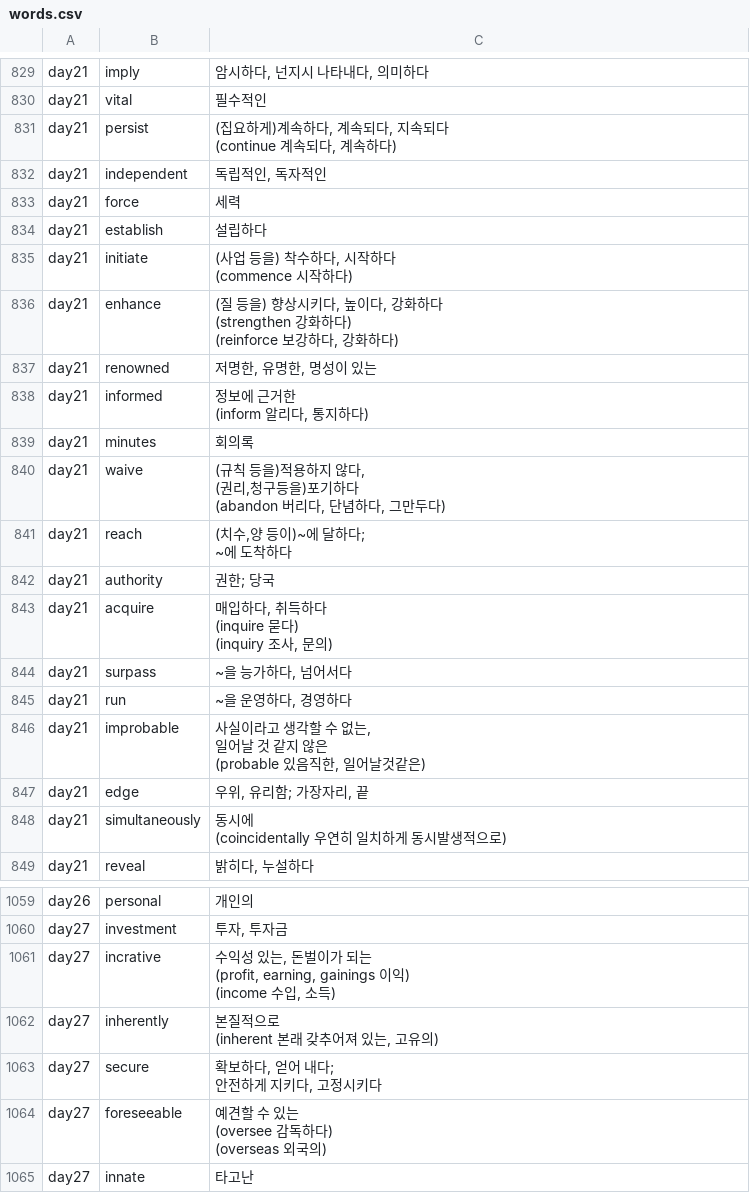
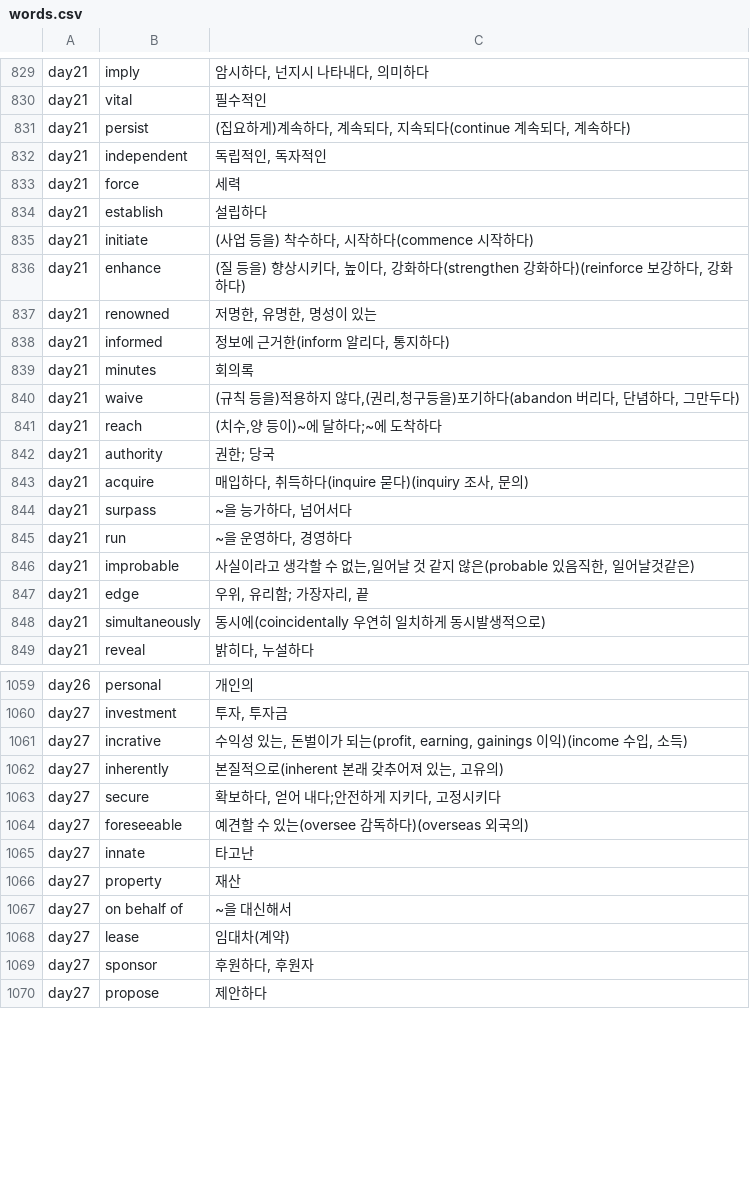
Before and after one commit to noviz-domino/englishWordApp, a CSV file: app/src/main/assets/words.csv, drawn as a sheet; only a part is shown, gaps mark what is left out; the shorter side is filled out with more unchanged rows; the diff covers the shown part only.

Commit message:
docs: words.csv 단어 개행막되어서 입력되어있던것 수정

```diff
--- a/app/src/main/assets/words.csv
+++ b/app/src/main/assets/words.csv
@@ -878,4 +833,3 @@ day21,imply,"암시하다, 넌지시 나타내다, 의미하다"
 day21,vital,필수적인
-day21,persist,"(집요하게)계속하다, 계속되다, 지속되다
-(continue 계속되다, 계속하다)"
+day21,persist,"(집요하게)계속하다, 계속되다, 지속되다(continue 계속되다, 계속하다)"
 day21,independent,"독립적인, 독자적인"
@@ -883,28 +837,16 @@ day21,force,세력
 day21,establish,설립하다
-day21,initiate,"(사업 등을) 착수하다, 시작하다
-(commence 시작하다)"
-day21,enhance,"(질 등을) 향상시키다, 높이다, 강화하다
-(strengthen 강화하다)
-(reinforce 보강하다, 강화하다)"
+day21,initiate,"(사업 등을) 착수하다, 시작하다(commence 시작하다)"
+day21,enhance,"(질 등을) 향상시키다, 높이다, 강화하다(strengthen 강화하다)(reinforce 보강하다, 강화하다)"
 day21,renowned,"저명한, 유명한, 명성이 있는"
-day21,informed,"정보에 근거한
-(inform 알리다, 통지하다)"
+day21,informed,"정보에 근거한(inform 알리다, 통지하다)"
 day21,minutes,회의록
-day21,waive,"(규칙 등을)적용하지 않다,
-(권리,청구등을)포기하다
-(abandon 버리다, 단념하다, 그만두다)"
-day21,reach,"(치수,양 등이)~에 달하다;
-~에 도착하다"
+day21,waive,"(규칙 등을)적용하지 않다,(권리,청구등을)포기하다(abandon 버리다, 단념하다, 그만두다)"
+day21,reach,"(치수,양 등이)~에 달하다;~에 도착하다"
 day21,authority,권한; 당국
-day21,acquire,"매입하다, 취득하다
-(inquire 묻다)
-(inquiry 조사, 문의)"
+day21,acquire,"매입하다, 취득하다(inquire 묻다)(inquiry 조사, 문의)"
 day21,surpass,"~을 능가하다, 넘어서다"
 day21,run,"~을 운영하다, 경영하다"
-day21,improbable,"사실이라고 생각할 수 없는,
-일어날 것 같지 않은
-(probable 있음직한, 일어날것같은)"
+day21,improbable,"사실이라고 생각할 수 없는,일어날 것 같지 않은(probable 있음직한, 일어날것같은)"
 day21,edge,"우위, 유리함; 가장자리, 끝"
-day21,simultaneously,"동시에
-(coincidentally 우연히 일치하게 동시발생적으로)"
+day21,simultaneously,"동시에(coincidentally 우연히 일치하게 동시발생적으로)"
 day21,reveal,"밝히다, 누설하다"
@@ -1151,12 +1063,6 @@ day26,personal,개인의
 day27,investment,"투자, 투자금"
-day27,incrative,"수익성 있는, 돈벌이가 되는
-(profit, earning, gainings 이익)
-(income 수입, 소득)"
-day27,inherently,"본질적으로
-(inherent 본래 갖추어져 있는, 고유의)"
-day27,secure,"확보하다, 얻어 내다;
-안전하게 지키다, 고정시키다"
-day27,foreseeable,"예견할 수 있는
-(oversee 감독하다)
-(overseas 외국의)"
+day27,incrative,"수익성 있는, 돈벌이가 되는(profit, earning, gainings 이익)(income 수입, 소득)"
+day27,inherently,"본질적으로(inherent 본래 갖추어져 있는, 고유의)"
+day27,secure,"확보하다, 얻어 내다;안전하게 지키다, 고정시키다"
+day27,foreseeable,"예견할 수 있는(oversee 감독하다)(overseas 외국의)"
 day27,innate,타고난
```
Also changed, not shown: 78 edited cells elsewhere in this file.
